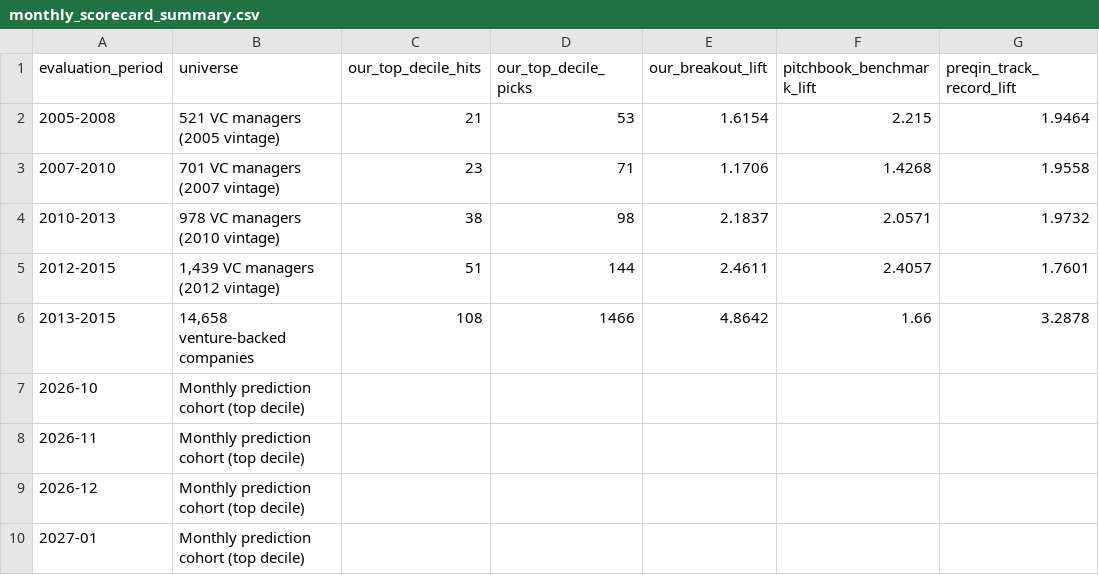
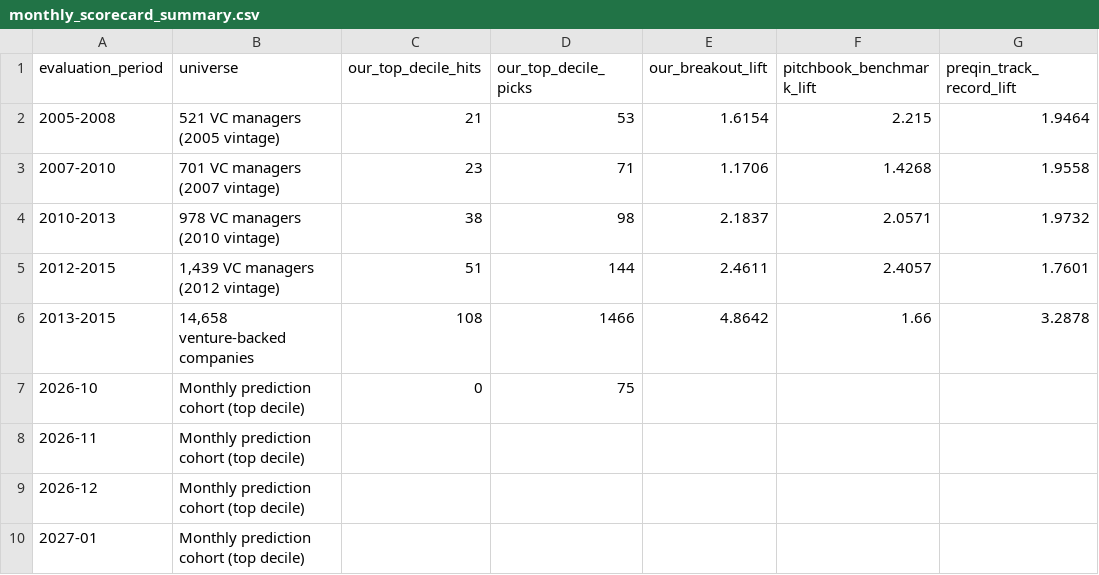
Before and after one commit to docstar1/lojik-public-audit-ledger, a CSV file: scorecard/monthly_scorecard_summary.csv, drawn as a sheet; only a part is shown; the diff names each change by its address in the sheet, - before the commit and + after, or states it on an @@ line.

Commit message:
Public prediction & evaluation archive: executive page, README and three monthly CSV files

```diff
--- a/scorecard/monthly_scorecard_summary.csv
+++ b/scorecard/monthly_scorecard_summary.csv
-C7 (our_top_decile_hits): (empty)
+C7 (our_top_decile_hits): 0
-D7 (our_top_decile_picks): (empty)
+D7 (our_top_decile_picks): 75
```
Also changed, not shown: 3 other files.
